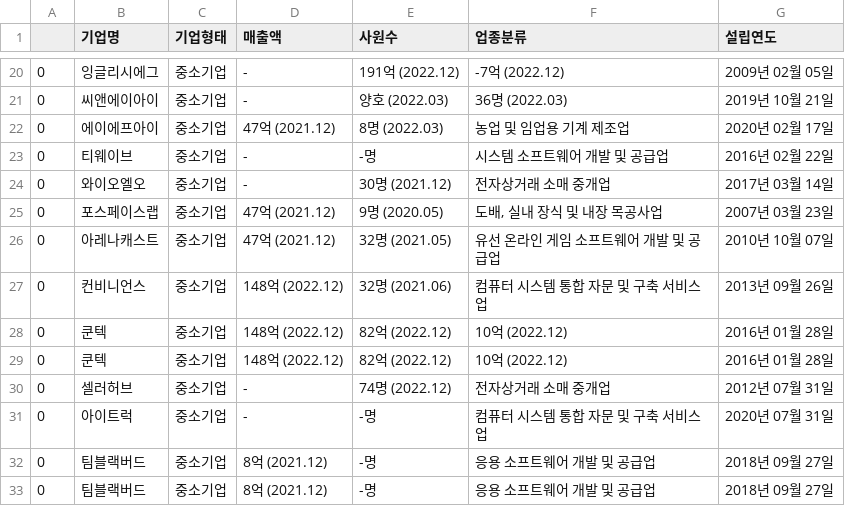
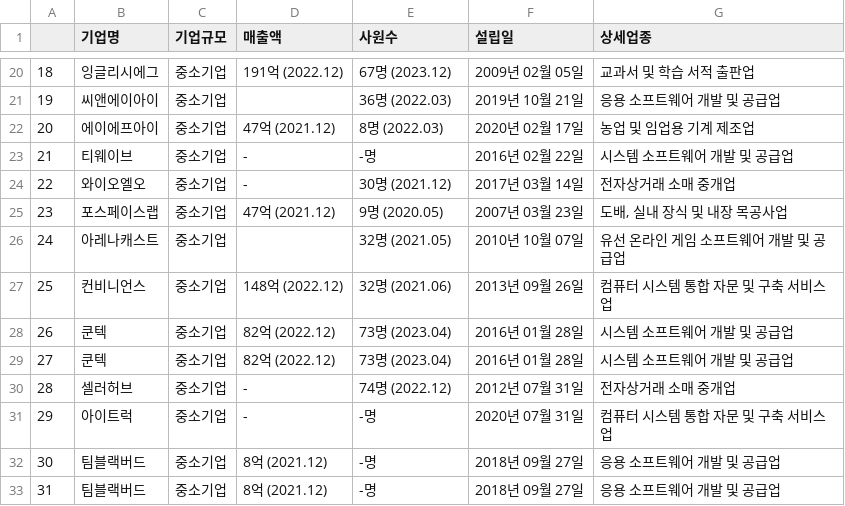
Before and after one commit to Pepi10/b7_Crawling, a CSV file: 이주복/크롤링 프로그램/catch_result.csv, drawn as a sheet; only a part is shown, gaps mark what is left out; removed rows and columns are numbered as before the commit, all else as after; the diff covers the shown part only; the diff names each change by its address in the sheet, - before the commit and + after, or states it on an @@ line.

```diff
--- a/이주복/크롤링 프로그램/catch_result.csv
+++ b/이주복/크롤링 프로그램/catch_result.csv
-column F (업종분류), rows 20-33: -7억 (2022.12) | 36명 (2022.03) | 농업 및 임업용 기계 제조업 | 시스템 소프트웨어 개발 및 공급업 | 전자상거래 소매 중개업 | 도배, 실내 장식 및 내장 목공사업 | 유선 온라인 게임 소프트웨어 개발 및 공급업 | 컴퓨터 시스템 통합 자문 및 구축 서비스업 | 10억 (2022.12) | 10억 (2022.12) | 전자상거래 소매 중개업 | 컴퓨터 시스템 통합 자문 및 구축 서비스업 | 응용 소프트웨어 개발 및 공급업 | 응용 소프트웨어 개발 및 공급업
+column G (상세업종), rows 20-33: 교과서 및 학습 서적 출판업 | 응용 소프트웨어 개발 및 공급업 | 농업 및 임업용 기계 제조업 | 시스템 소프트웨어 개발 및 공급업 | 전자상거래 소매 중개업 | 도배, 실내 장식 및 내장 목공사업 | 유선 온라인 게임 소프트웨어 개발 및 공급업 | 컴퓨터 시스템 통합 자문 및 구축 서비스업 | 시스템 소프트웨어 개발 및 공급업 | 시스템 소프트웨어 개발 및 공급업 | 전자상거래 소매 중개업 | 컴퓨터 시스템 통합 자문 및 구축 서비스업 | 응용 소프트웨어 개발 및 공급업 | 응용 소프트웨어 개발 및 공급업
-C1: 기업형태
+C1: 기업규모
-F1: 설립연도
+F1: 설립일
-A20: 0
+A20: 18
-D20 (매출액): -
+D20 (매출액): 191억 (2022.12)
-E20 (사원수): 191억 (2022.12)
+E20 (사원수): 67명 (2023.12)
-A21: 0
+A21: 19
-D21 (매출액): -
+D21 (매출액): (empty)
-E21 (사원수): 양호 (2022.03)
+E21 (사원수): 36명 (2022.03)
-A22: 0
+A22: 20
-A23: 0
+A23: 21
-A24: 0
+A24: 22
-A25: 0
+A25: 23
-A26: 0
+A26: 24
-D26 (매출액): 47억 (2021.12)
+D26 (매출액): (empty)
-A27: 0
+A27: 25
-A28: 0
+A28: 26
-D28:D29 (매출액): 148억 (2022.12)
+D28:D29 (매출액): 82억 (2022.12)
-E28:E29 (사원수): 82억 (2022.12)
+E28:E29 (사원수): 73명 (2023.04)
-A29: 0
+A29: 27
-A30: 0
+A30: 28
-A31: 0
+A31: 29
-A32: 0
+A32: 30
-A33: 0
+A33: 31
```
Also changed, not shown: 29 edited cells elsewhere in this file, 3 other files.
